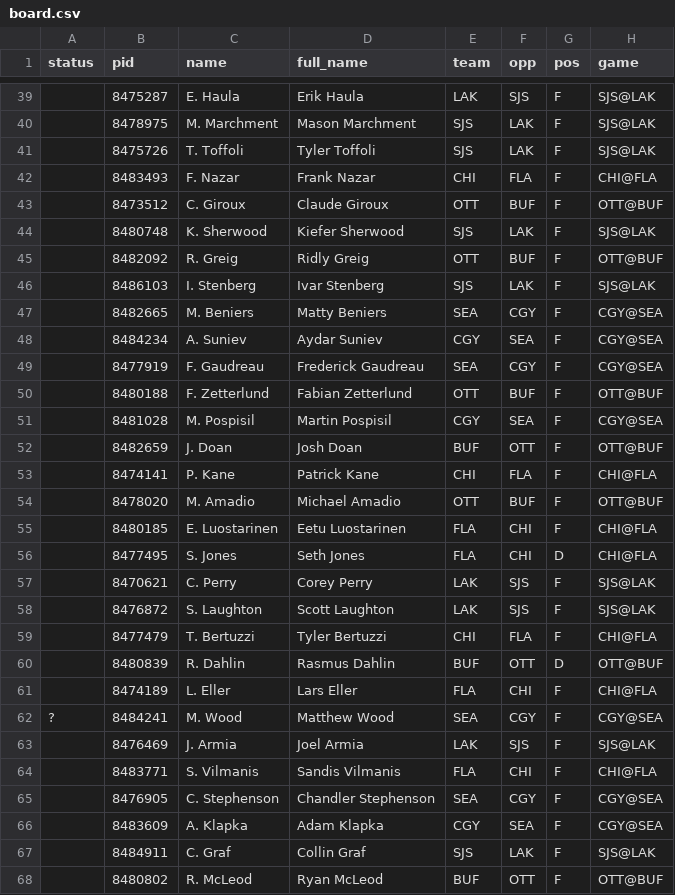
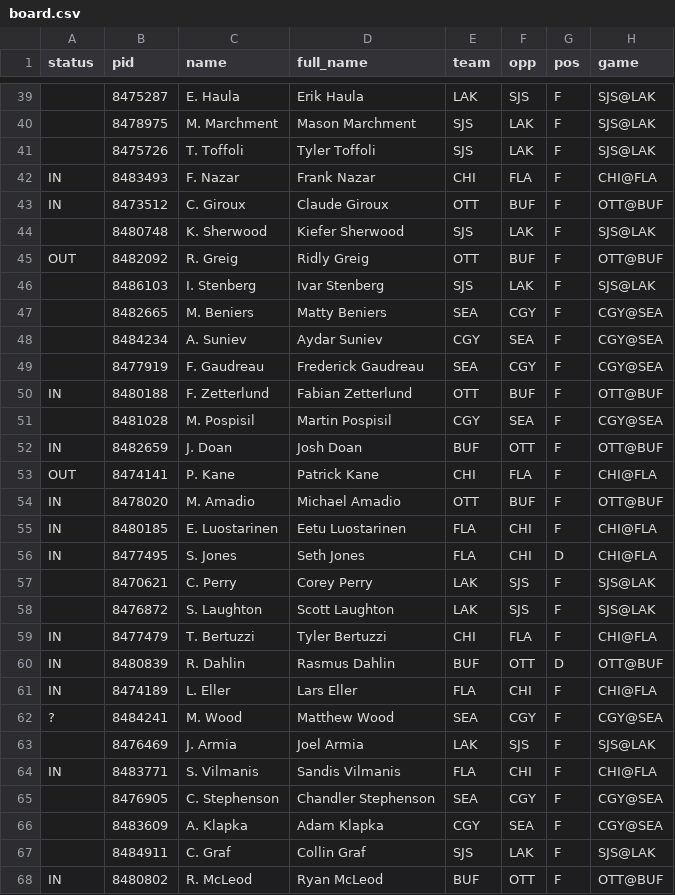
Before and after one commit to jamesjholee/the-ice, a CSV file: docs/board.csv, drawn as a sheet; only a part is shown, gaps mark what is left out; the diff covers the shown part only; the diff names each change by its address in the sheet, - before the commit and + after, or states it on an @@ line.

```diff
--- a/docs/board.csv
+++ b/docs/board.csv
-A42:A43 (status): (empty)
+A42:A43 (status): IN
-A45 (status): (empty)
+A45 (status): OUT
-A50 (status): (empty)
+A50 (status): IN
-A52 (status): (empty)
+A52 (status): IN
-A53 (status): (empty)
+A53 (status): OUT
-A54:A56 (status): (empty)
+A54:A56 (status): IN
-A59:A61 (status): (empty)
+A59:A61 (status): IN
-A64 (status): (empty)
+A64 (status): IN
-A68 (status): (empty)
+A68 (status): IN
```
Also changed, not shown: 55 edited cells elsewhere in this file, 3 other files.
